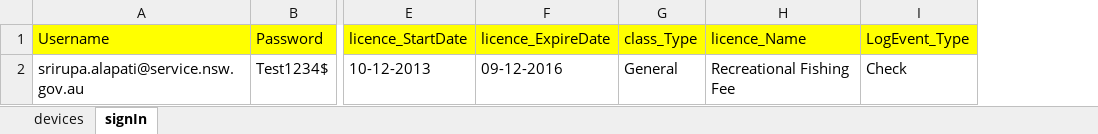
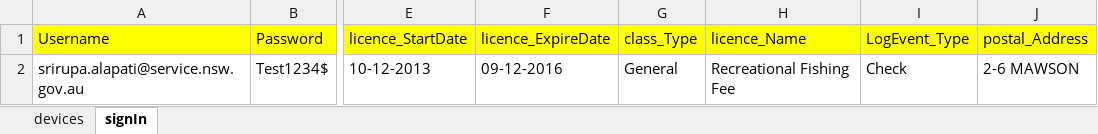
Before and after one commit to DeepthiSingh1623/DLPMobileAutomation, an Excel workbook: src/main/resources/dataSheets/testData.xlsx, sheet signIn, drawn as a sheet; only a part is shown, gaps mark what is left out; values as stored, in another font and other column widths than the file's, no borders; the diff names each change by its address in the sheet, - before the commit and + after, or states it on an @@ line.

```diff
--- a/src/main/resources/dataSheets/testData.xlsx (sheet signIn)
+++ b/src/main/resources/dataSheets/testData.xlsx (sheet signIn)
+column J (postal_Address), row 2: 2-6 MAWSON
```
Also changed, not shown: src/main/resources/dataSheets/testResults.xlsx, src/main/resources/dataSheets/testResults_1.xlsx, 14 other files.
